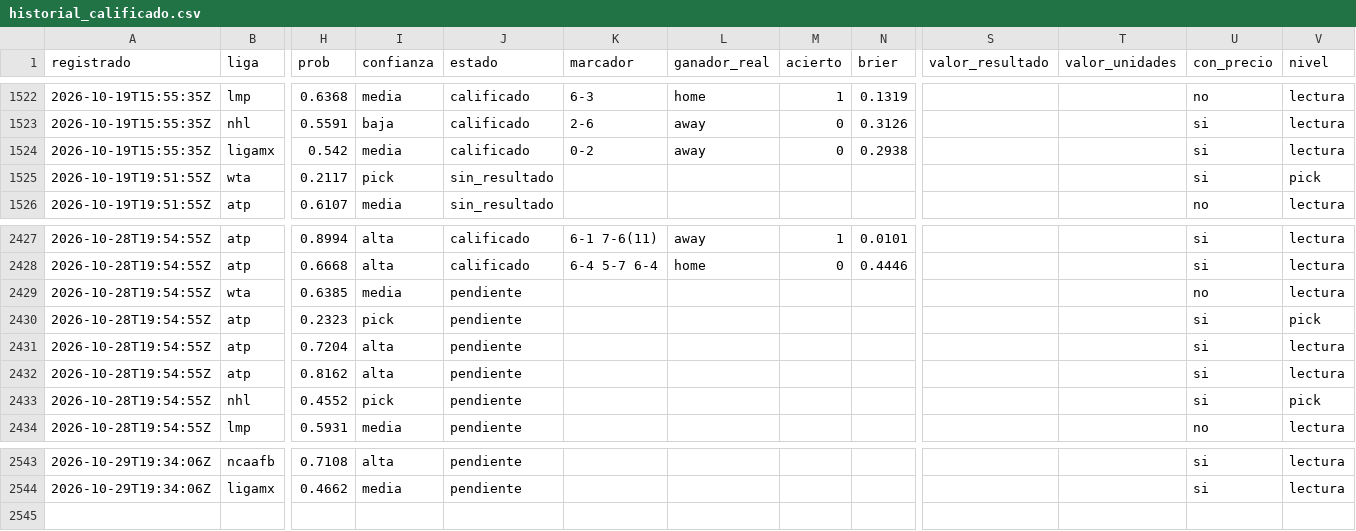
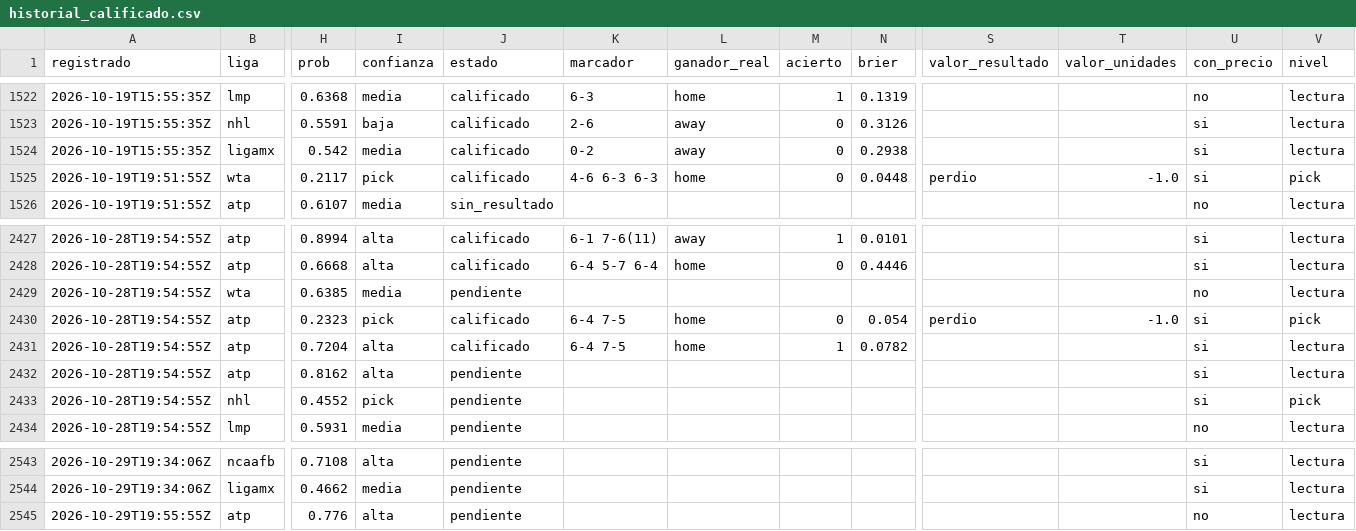
Before and after one commit to tenisman12/edgeline, a CSV file: salida/historial_calificado.csv, drawn as a sheet; only a part is shown, gaps mark what is left out; rows hold the shown columns only; the diff names each change by its address in the sheet, - before the commit and + after, or states it on an @@ line.

```diff
--- a/salida/historial_calificado.csv
+++ b/salida/historial_calificado.csv
-J1525 (estado): sin_resultado
+J1525 (estado): calificado
-K1525 (marcador): (empty)
+K1525 (marcador): 4-6 6-3 6-3
-L1525 (ganador_real): (empty)
+L1525 (ganador_real): home
-M1525 (acierto): (empty)
+M1525 (acierto): 0
-N1525 (brier): (empty)
+N1525 (brier): 0.0448
-S1525 (valor_resultado): (empty)
+S1525 (valor_resultado): perdio
-T1525 (valor_unidades): (empty)
+T1525 (valor_unidades): -1.0
-J2430:J2431 (estado): pendiente
+J2430:J2431 (estado): calificado
-K2430:K2431 (marcador): (empty)
+K2430:K2431 (marcador): 6-4 7-5
-L2430:L2431 (ganador_real): (empty)
+L2430:L2431 (ganador_real): home
-M2430 (acierto): (empty)
+M2430 (acierto): 0
-N2430 (brier): (empty)
+N2430 (brier): 0.054
-S2430 (valor_resultado): (empty)
+S2430 (valor_resultado): perdio
-T2430 (valor_unidades): (empty)
+T2430 (valor_unidades): -1.0
-M2431 (acierto): (empty)
+M2431 (acierto): 1
-N2431 (brier): (empty)
+N2431 (brier): 0.0782
+row 2545: 2026-10-29T19:55:55Z | atp | 0.776 | alta | pendiente |  |  |  |  |  |  | no | lectura
```
Also changed, not shown: salida/clv_detalle.csv, salida/espn_predictor_vivo.csv, 44 other files.
